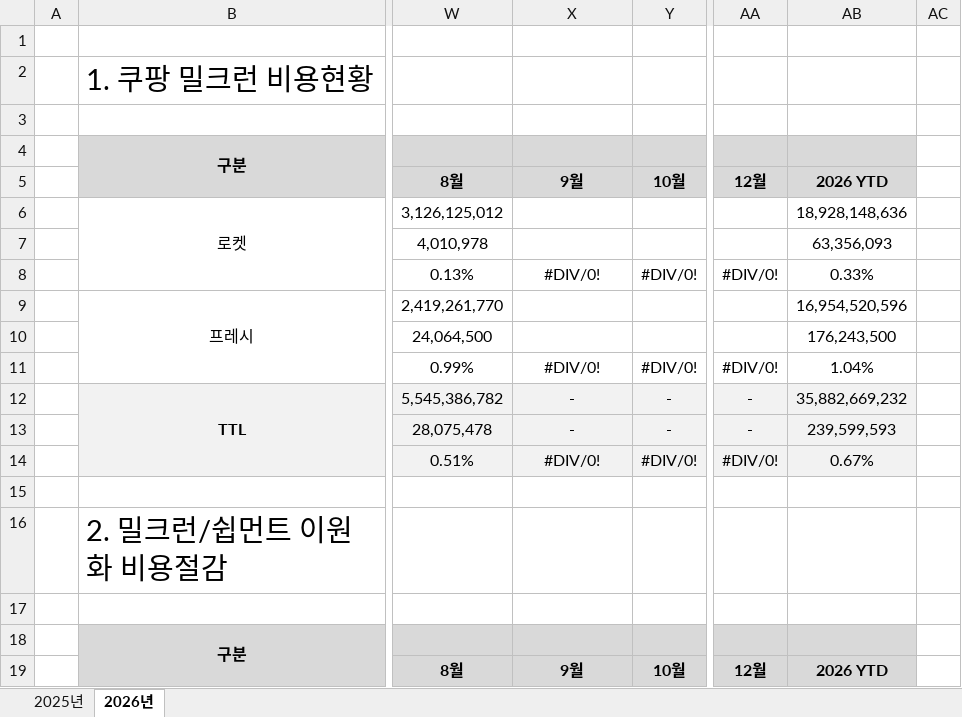
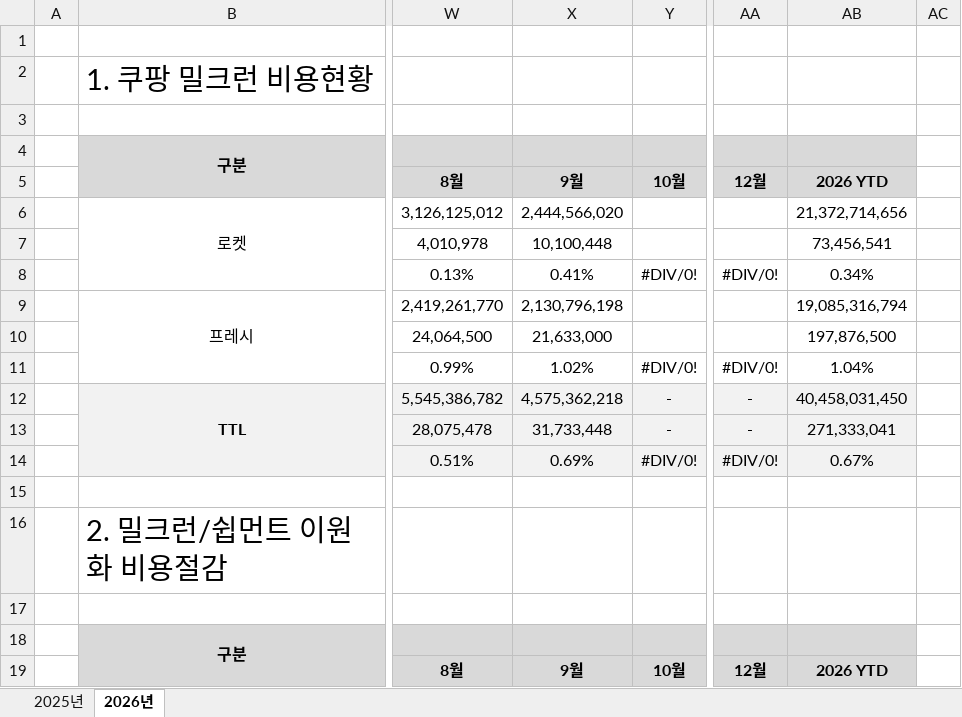
Before and after one commit to hivgb1-ai/do-better-workspace-v2, an Excel workbook: 10-projects/11-제조사-직납-출고-대시보드/app/data/milkrun-source/2026년 쿠팡 후행물류비 절감.xlsx, sheet 2026년, drawn as a sheet; only a part is shown, gaps mark what is left out; values as stored, in another font and other column widths than the file's, no borders; charts and pictures not drawn; the diff covers the shown part only; the diff names each change by its address in the sheet, - before the commit and + after, or states it on an @@ line.

```diff
--- a/10-projects/11-제조사-직납-출고-대시보드/app/data/milkrun-source/2026년 쿠팡 후행물류비 절감.xlsx (sheet 2026년)
+++ b/10-projects/11-제조사-직납-출고-대시보드/app/data/milkrun-source/2026년 쿠팡 후행물류비 절감.xlsx (sheet 2026년)
-X6: (empty)
+X6: 2,444,566,020
-AB6: 18,928,148,636
+AB6: 21,372,714,656
-X7: (empty)
+X7: 10,100,448
-AB7: 63,356,093
+AB7: 73,456,541
-X8: #DIV/0!
+X8: 0.41%
-AB8: 0.33%
+AB8: 0.34%
-X9: (empty)
+X9: 2,130,796,198
-AB9: 16,954,520,596
+AB9: 19,085,316,794
-X10: (empty)
+X10: 21,633,000
-AB10: 176,243,500
+AB10: 197,876,500
-X11: #DIV/0!
+X11: 1.02%
-X12: -
+X12: 4,575,362,218
-AB12: 35,882,669,232
+AB12: 40,458,031,450
-X13: -
+X13: 31,733,448
-AB13: 239,599,593
+AB13: 271,333,041
-X14: #DIV/0!
+X14: 0.69%
```
Also changed, not shown: 32 edited cells elsewhere in this sheet, charts or pictures.
